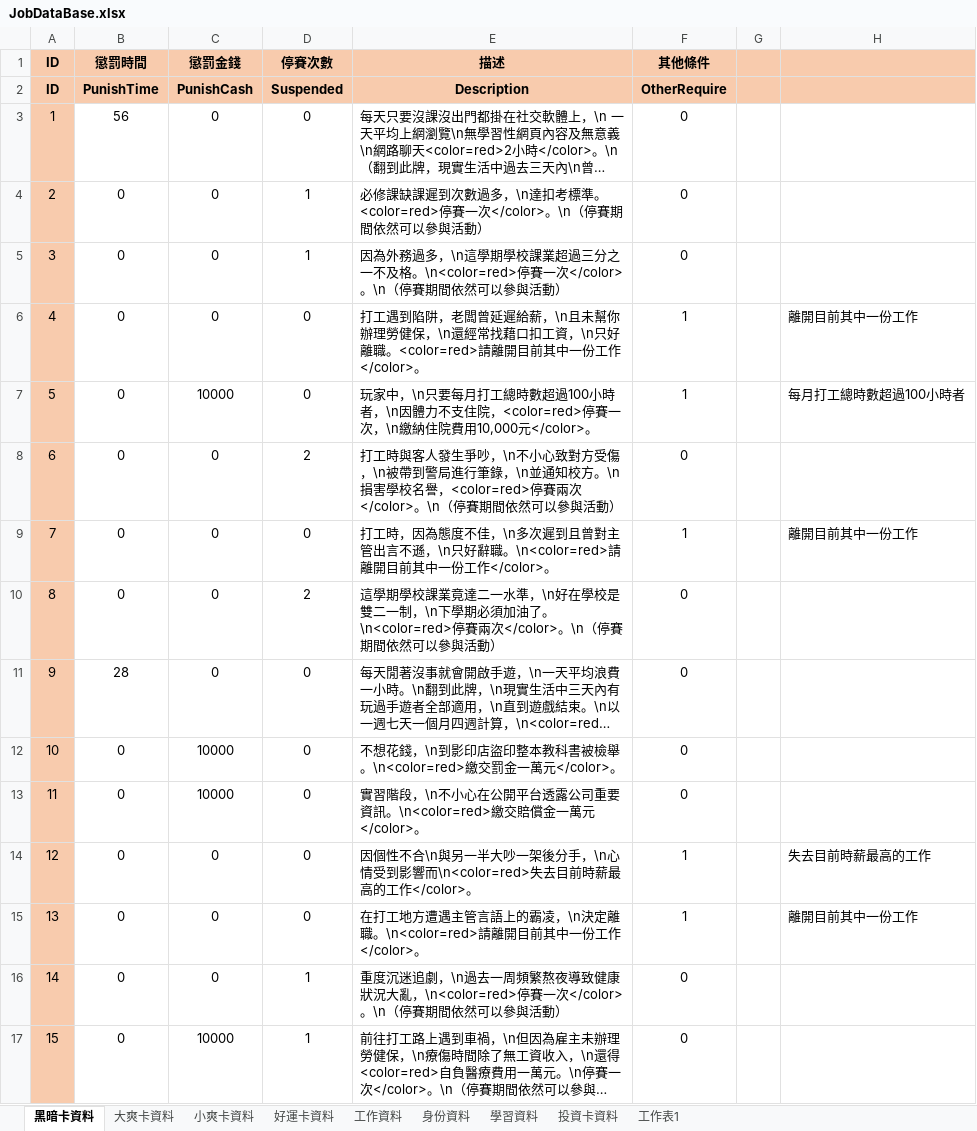
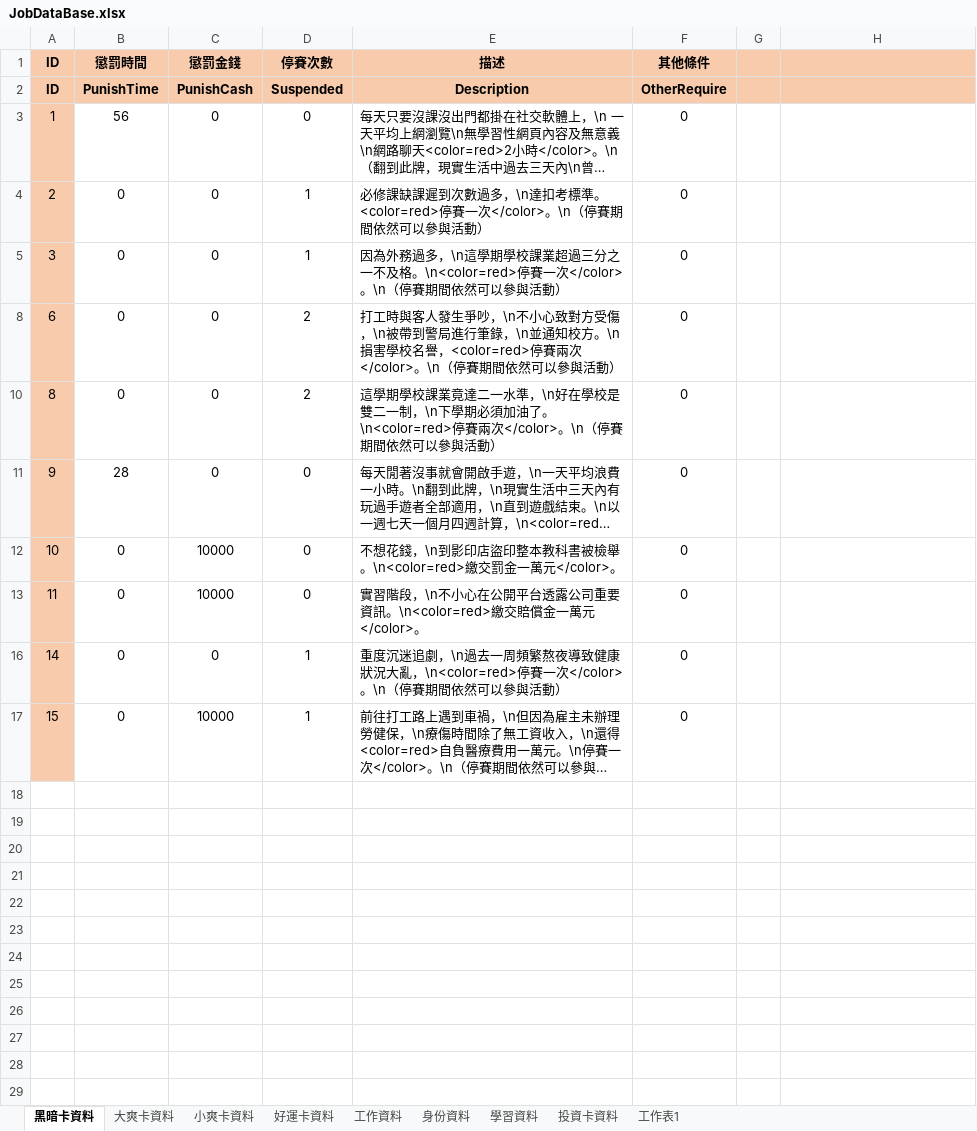
Before and after one commit to Louisloo0715/Tru.4, an Excel workbook: JobDataBase.xlsx, sheet 黑暗卡資料, drawn as a sheet; long unchanged cells end in …; values as stored, in another font and other column widths than the file's, no borders; table styles not drawn; the diff names each change by its address in the sheet, - before the commit and + after, or states it on an @@ line.

```diff
--- a/JobDataBase.xlsx (sheet 黑暗卡資料)
+++ b/JobDataBase.xlsx (sheet 黑暗卡資料)
@@ row 6 hidden: 4 | 0 | 0 | 0 | 打工遇到陷阱，老闆曾延遲給薪，\n且未幫你辦理勞健保，\n還經常找藉口扣工資，\n只好離職。<color=red>請離開目前其中一份工作</color>。 | 1 |  | 離開目前其中一份工作 @@
@@ row 7 hidden: 5 | 0 | 10000 | 0 | 玩家中，\n只要每月打工總時數超過100小時者，\n因體力不支住院，<color=red>停賽一次，\n繳納住院費用10,000元</color>。 | 1 |  | 每月打工總時數超過100小時者 @@
@@ row 9 hidden: 7 | 0 | 0 | 0 | 打工時，因為態度不佳，\n多次遲到且曾對主管出言不遜，\n只好辭職。\n<color=red>請離開目前其中一份工作</color>。 | 1 |  | 離開目前其中一份工作 @@
@@ row 14 hidden: 12 | 0 | 0 | 0 | 因個性不合\n與另一半大吵一架後分手，\n心情受到影響而\n<color=red>失去目前時薪最高的工作</color>。 | 1 |  | 失去目前時薪最高的工作 @@
@@ row 15 hidden: 13 | 0 | 0 | 0 | 在打工地方遭遇主管言語上的霸凌，\n決定離職。\n<color=red>請離開目前其中一份工作</color>。 | 1 |  | 離開目前其中一份工作 @@
```
Also changed, not shown: sheet 工作資料, hidden cells, 22 other files.
